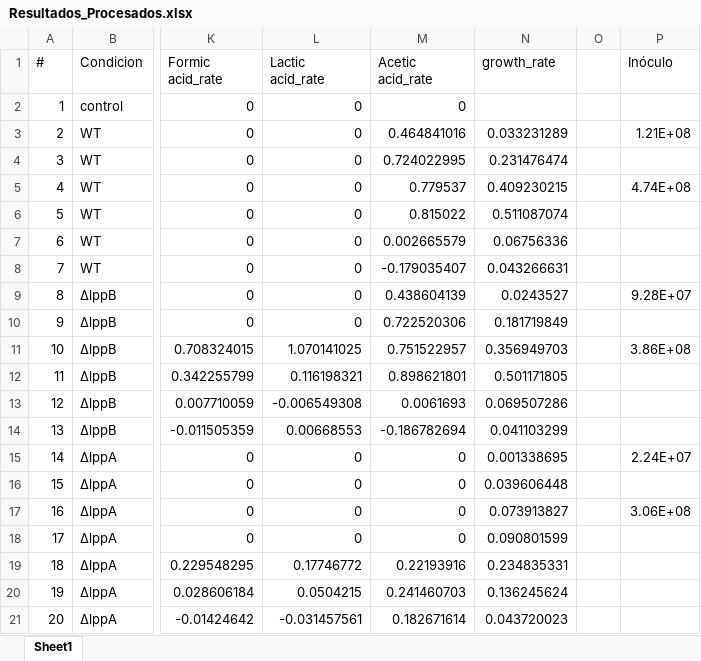
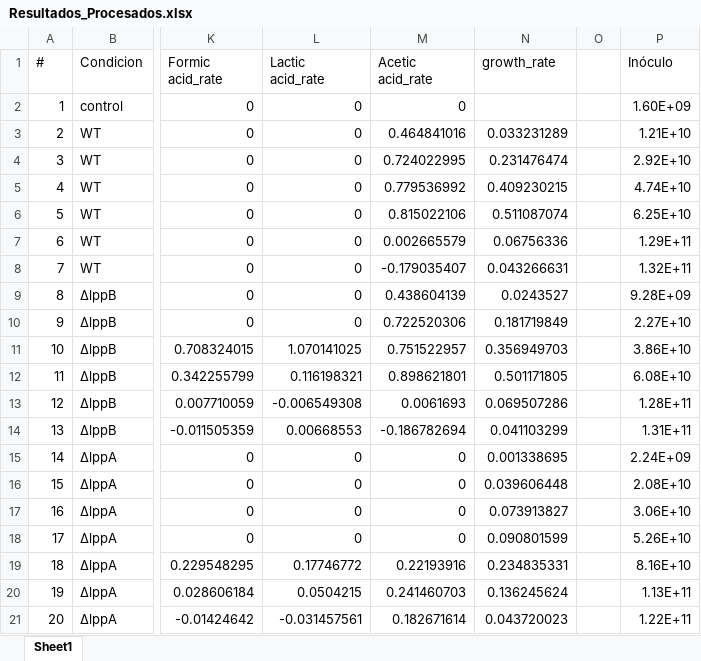
Before and after one commit to Yannisavlonitis/Master-Thesis-Bioinformatics, an Excel workbook: Data/HPLC_results/Resultados_Procesados.xlsx, sheet Sheet1, drawn as a sheet; only a part is shown, gaps mark what is left out; values as stored, in another font and other column widths than the file's, no cell formats; the diff names each change by its address in the sheet, - before the commit and + after, or states it on an @@ line.

Commit message:
Modelos con early modificados y excel con summaries

```diff
--- a/Data/HPLC_results/Resultados_Procesados.xlsx (sheet Sheet1)
+++ b/Data/HPLC_results/Resultados_Procesados.xlsx (sheet Sheet1)
-P2 (Inóculo): (empty)
+P2 (Inóculo): 1.60E+09
-P3 (Inóculo): 1.21E+08
+P3 (Inóculo): 1.21E+10
-P4 (Inóculo): (empty)
+P4 (Inóculo): 2.92E+10
-M5 (Acetic acid_rate): 0.779537
+M5 (Acetic acid_rate): 0.779536992
-P5 (Inóculo): 4.74E+08
+P5 (Inóculo): 4.74E+10
-M6 (Acetic acid_rate): 0.815022
+M6 (Acetic acid_rate): 0.815022106
-P6 (Inóculo): (empty)
+P6 (Inóculo): 6.25E+10
-P7 (Inóculo): (empty)
+P7 (Inóculo): 1.29E+11
-P8 (Inóculo): (empty)
+P8 (Inóculo): 1.32E+11
-P9 (Inóculo): 9.28E+07
+P9 (Inóculo): 9.28E+09
-P10 (Inóculo): (empty)
+P10 (Inóculo): 2.27E+10
-P11 (Inóculo): 3.86E+08
+P11 (Inóculo): 3.86E+10
-P12 (Inóculo): (empty)
+P12 (Inóculo): 6.08E+10
-P13 (Inóculo): (empty)
+P13 (Inóculo): 1.28E+11
-P14 (Inóculo): (empty)
+P14 (Inóculo): 1.31E+11
-P15 (Inóculo): 2.24E+07
+P15 (Inóculo): 2.24E+09
-P16 (Inóculo): (empty)
+P16 (Inóculo): 2.08E+10
-P17 (Inóculo): 3.06E+08
+P17 (Inóculo): 3.06E+10
-P18 (Inóculo): (empty)
+P18 (Inóculo): 5.26E+10
-P19 (Inóculo): (empty)
+P19 (Inóculo): 8.16E+10
-P20 (Inóculo): (empty)
+P20 (Inóculo): 1.13E+11
-P21 (Inóculo): (empty)
+P21 (Inóculo): 1.22E+11
```
Also changed, not shown: cell formats, formulas that keep their value, Data/HPLC_results/HPLC_results-processed_Juanjo_2.xlsx, 10 other files.
